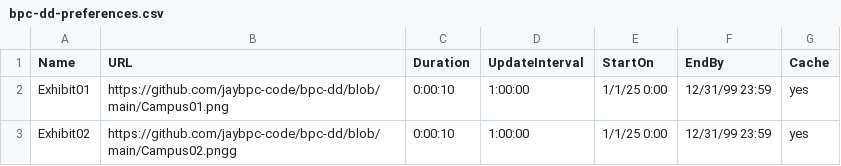
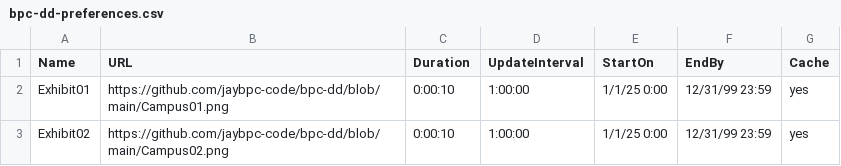
Before and after one commit to jaybpc-code/bpc-dd, a CSV file: bpc-dd-preferences.csv, drawn as a sheet.

Commit message:
Update bpc-dd-preferences.csv

```diff
--- a/bpc-dd-preferences.csv
+++ b/bpc-dd-preferences.csv
@@ -2,2 +2,2 @@ Name,URL,Duration,UpdateInterval,StartOn,EndBy,Cache
 Exhibit01,https://github.com/jaybpc-code/bpc-dd/blob/main/Campus01.png,0:00:10,1:00:00,1/1/25 0:00,12/31/99 23:59,yes
-Exhibit02,https://github.com/jaybpc-code/bpc-dd/blob/main/Campus02.pngg,0:00:10,1:00:00,1/1/25 0:00,12/31/99 23:59,yes
+Exhibit02,https://github.com/jaybpc-code/bpc-dd/blob/main/Campus02.png,0:00:10,1:00:00,1/1/25 0:00,12/31/99 23:59,yes
```
